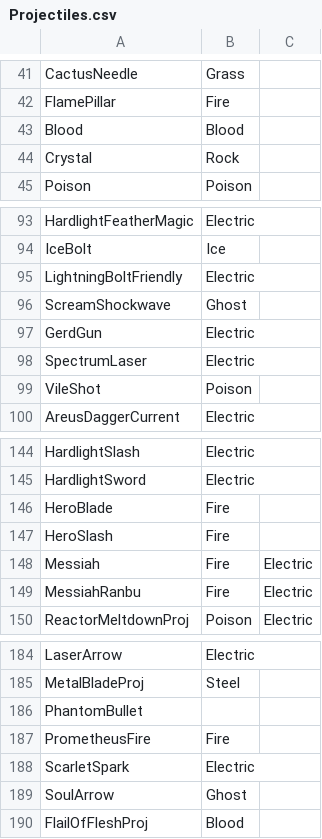
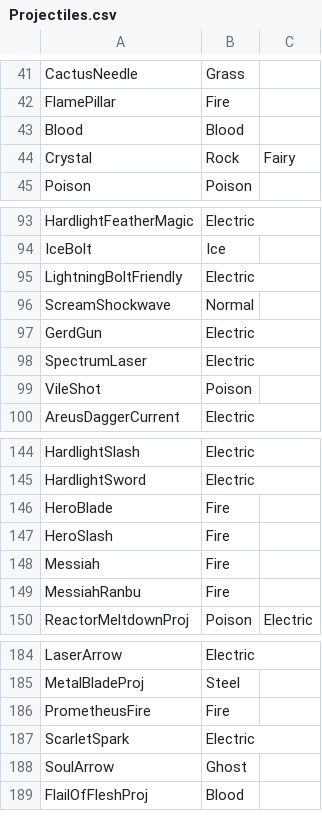
Before and after one commit to TheEternalAce/ShardsOfAtheria, a CSV file: Content/TerraTypes/Projectiles.csv, drawn as a sheet; only a part is shown, gaps mark what is left out.

```diff
--- a/Content/TerraTypes/Projectiles.csv
+++ b/Content/TerraTypes/Projectiles.csv
@@ -43,3 +43,3 @@ FlamePillar,Fire,
 Blood,Blood,
-Crystal,Rock,
+Crystal,Rock,Fairy
 Poison,Poison,
@@ -95,3 +95,3 @@ IceBolt,Ice,
 LightningBoltFriendly,Electric,
-ScreamShockwave,Ghost,
+ScreamShockwave,Normal,
 GerdGun,Electric,
@@ -147,4 +147,4 @@ HeroBlade,Fire,
 HeroSlash,Fire,
-Messiah,Fire,Electric
-MessiahRanbu,Fire,Electric
+Messiah,Fire,
+MessiahRanbu,Fire,
 ReactorMeltdownProj,Poison,Electric
@@ -185,3 +185,2 @@ LaserArrow,Electric,
 MetalBladeProj,Steel,
-PhantomBullet,,
 PrometheusFire,Fire,
```
Also changed, not shown: Content/TerraTypes/NPCs.csv, Content/TerraTypes/Weapons.csv, 1 other file.
